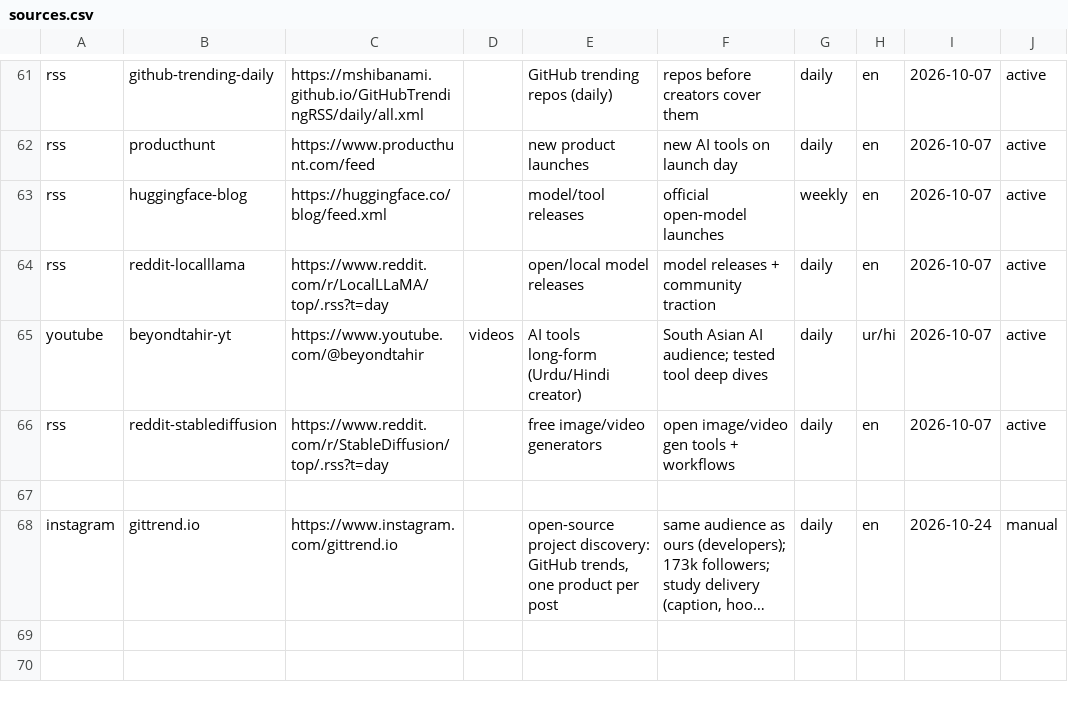
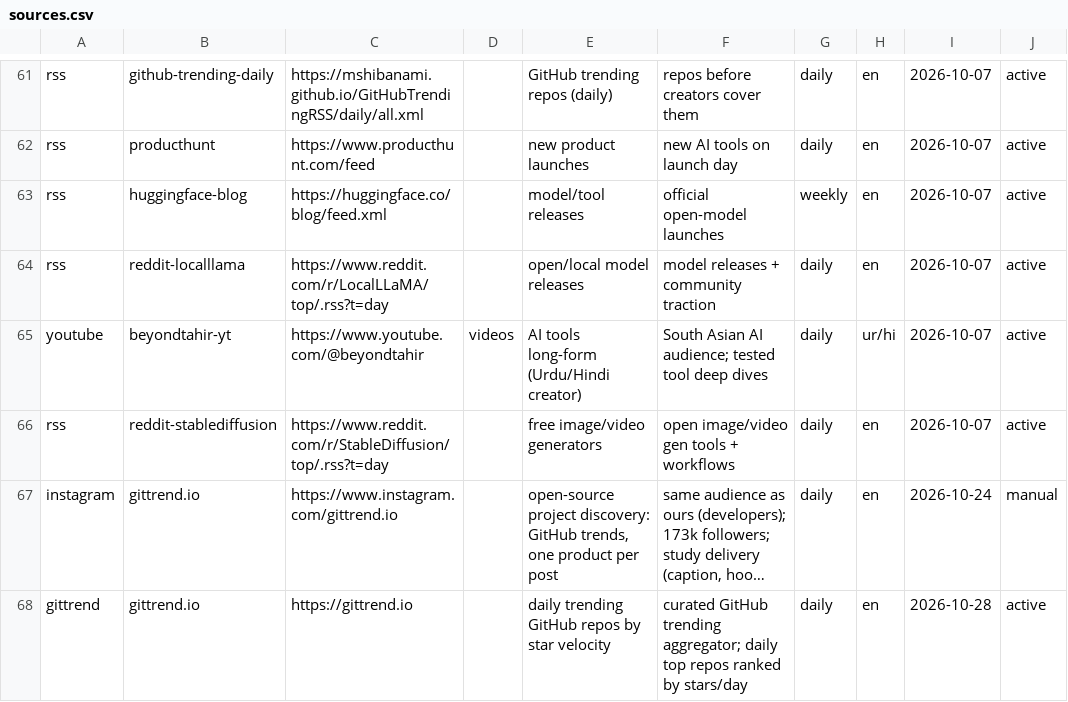
Before and after one commit to zainkhan122/yt-tts, a CSV file: reels-studio/research/sources.csv, drawn as a sheet; only a part is shown, gaps mark what is left out; long unchanged cells end in …; removed rows and columns are numbered as before the commit, all else as after; the diff names each change by its address in the sheet, - before the commit and + after, or states it on an @@ line.

```diff
--- a/reels-studio/research/sources.csv
+++ b/reels-studio/research/sources.csv
-row 67: (empty)
+row 68: gittrend | gittrend.io | https://gittrend.io |  | daily trending GitHub repos by star velocity | curated GitHub trending aggregator; daily top repos ranked by stars/day | daily | en | 2026-10-28 | active
```
Also changed, not shown: reels-studio/topics/backlog.csv, 10 other files.
